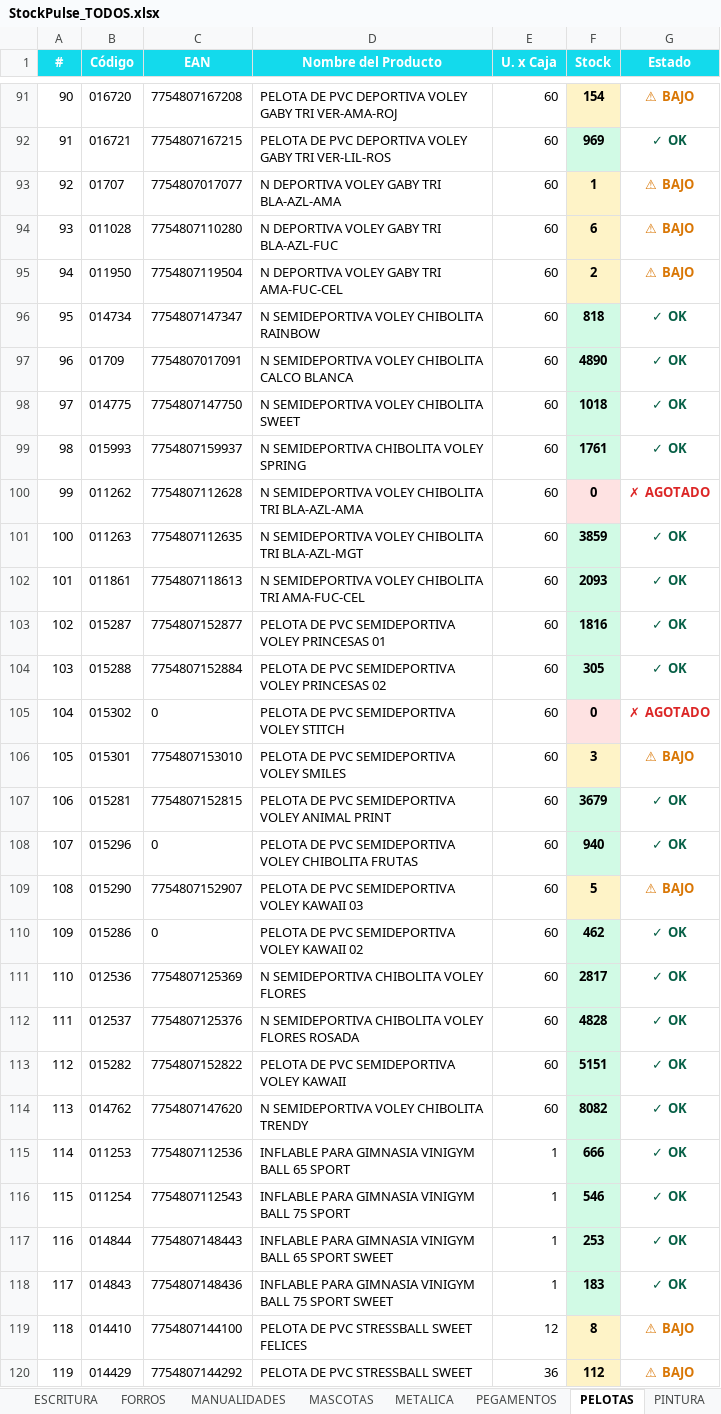
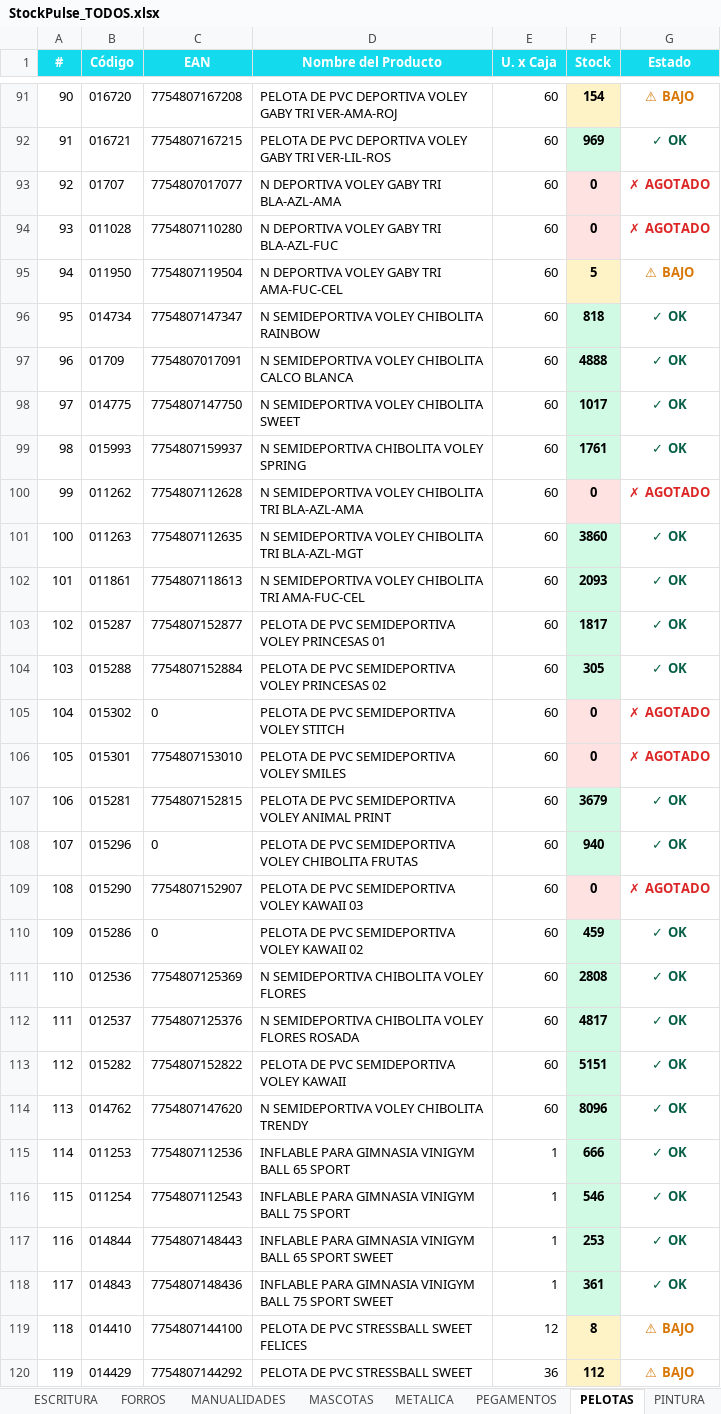
Before and after one commit to CarlosCus1/Stock_Reporter, an Excel workbook: reports/StockPulse_TODOS.xlsx, sheet PELOTAS, drawn as a sheet; only a part is shown, gaps mark what is left out; values as stored, in another font and other column widths than the file's, no borders; the diff covers the shown part only; the diff names each change by its address in the sheet, - before the commit and + after, or states it on an @@ line.

```diff
--- a/reports/StockPulse_TODOS.xlsx (sheet PELOTAS)
+++ b/reports/StockPulse_TODOS.xlsx (sheet PELOTAS)
-F93 (Stock): 1
+F93 (Stock): 0
-F93:F94 fill: #FEF3C7
+F93:F94 fill: #FEE2E2
-G93:G94 (Estado): ⚠ BAJO
+G93:G94 (Estado): ✗ AGOTADO
-G93:G94 text colour: #D97706
+G93:G94 text colour: #DC2626
-F94 (Stock): 6
+F94 (Stock): 0
-F95 (Stock): 2
+F95 (Stock): 5
-F97 (Stock): 4890
+F97 (Stock): 4888
-F98 (Stock): 1018
+F98 (Stock): 1017
-F101 (Stock): 3859
+F101 (Stock): 3860
-F103 (Stock): 1816
+F103 (Stock): 1817
-F106 (Stock): 3
+F106 (Stock): 0
-F106 fill: #FEF3C7
+F106 fill: #FEE2E2
-G106 (Estado): ⚠ BAJO
+G106 (Estado): ✗ AGOTADO
-G106 text colour: #D97706
+G106 text colour: #DC2626
-F109 (Stock): 5
+F109 (Stock): 0
-F109 fill: #FEF3C7
+F109 fill: #FEE2E2
-G109 (Estado): ⚠ BAJO
+G109 (Estado): ✗ AGOTADO
-G109 text colour: #D97706
+G109 text colour: #DC2626
-F110 (Stock): 462
+F110 (Stock): 459
-F111 (Stock): 2817
+F111 (Stock): 2808
-F112 (Stock): 4828
+F112 (Stock): 4817
-F114 (Stock): 8082
+F114 (Stock): 8096
-F118 (Stock): 183
+F118 (Stock): 361
```
Also changed, not shown: 13 edited cells and cell formats elsewhere in this sheet, sheet Resumen, sheet ACCESORIOS, sheet ARCHIVO, sheet FORROS, sheet MASCOTAS, sheet PEGAMENTOS, 2 more sheets, reports/StockPulse_ESCOLAR.xlsx, reports/StockPulse_PELOTAS.xlsx, 1 other file.
